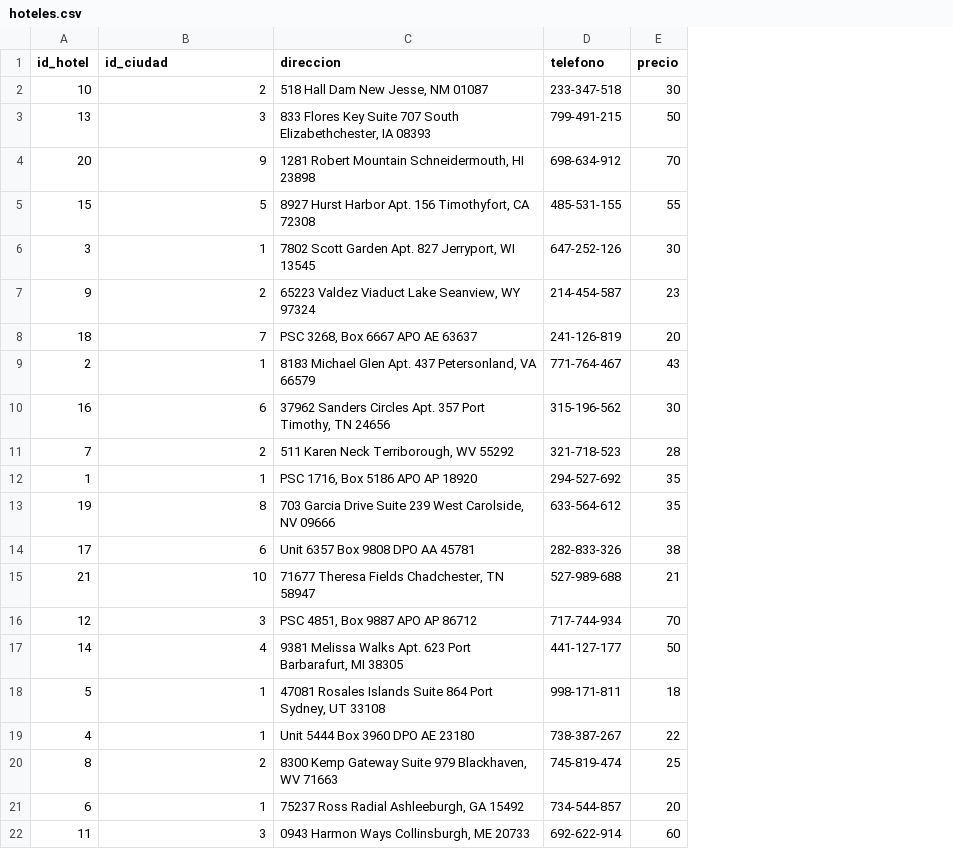
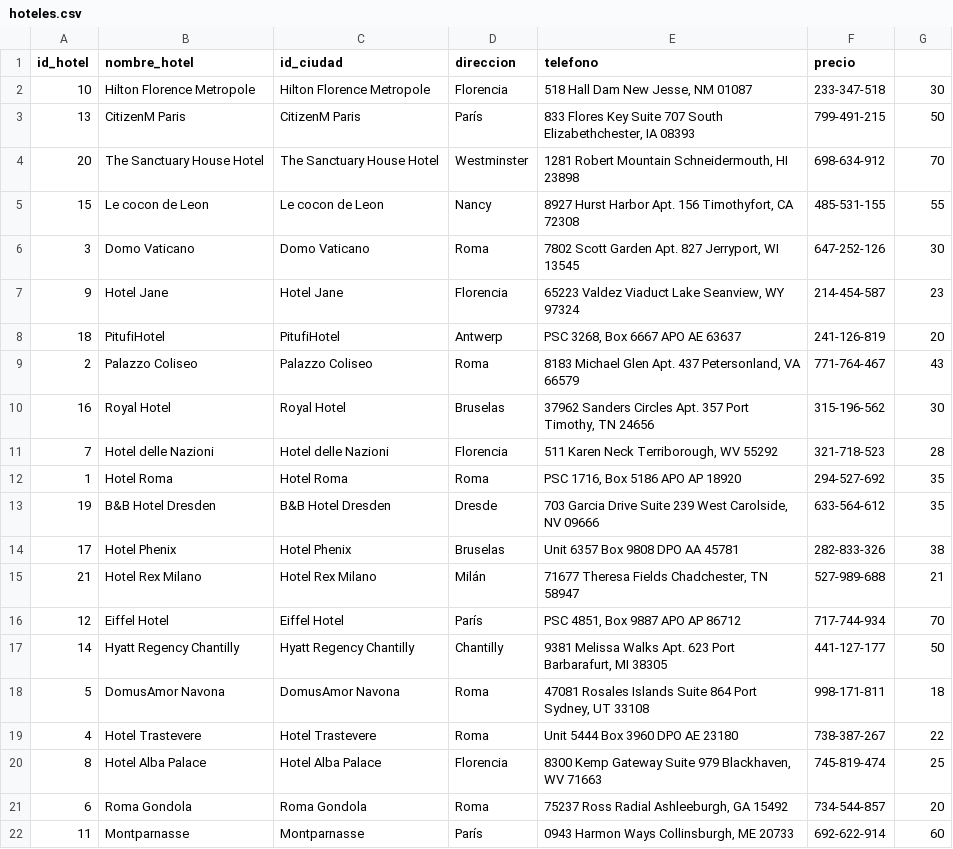
Before and after one commit to benjaurr/BasesDeDatos, a CSV file: Entrega2/datos_modificados/hoteles.csv, drawn as a sheet; addresses are those after the commit; the diff names each change by its address in the sheet, - before the commit and + after, or states it on an @@ line.

Commit message:
Agregando nombre hoteles

```diff
--- a/Entrega2/datos_modificados/hoteles.csv
+++ b/Entrega2/datos_modificados/hoteles.csv
+column B (nombre_hotel), rows 2-22: Hilton Florence Metropole | CitizenM Paris | The Sanctuary House Hotel | Le cocon de Leon | Domo Vaticano | Hotel Jane | PitufiHotel | Palazzo Coliseo | Royal Hotel | Hotel delle Nazioni | Hotel Roma | B&B Hotel Dresden | Hotel Phenix | Hotel Rex Milano | Eiffel Hotel | Hyatt Regency Chantilly | DomusAmor Navona | Hotel Trastevere | Hotel Alba Palace | Roma Gondola | Montparnasse
+column D (direccion), rows 2-22: Florencia | París | Westminster | Nancy | Roma | Florencia | Antwerp | Roma | Bruselas | Florencia | Roma | Dresde | Bruselas | Milán | París | Chantilly | Roma | Roma | Florencia | Roma | París
-E1: direccion
+E1: telefono
-F1: telefono
+F1: precio
-G1: precio
+G1: (empty)
-C2 (id_ciudad): 2
+C2 (id_ciudad): Hilton Florence Metropole
-C3 (id_ciudad): 3
+C3 (id_ciudad): CitizenM Paris
-C4 (id_ciudad): 9
+C4 (id_ciudad): The Sanctuary House Hotel
-C5 (id_ciudad): 5
+C5 (id_ciudad): Le cocon de Leon
-C6 (id_ciudad): 1
+C6 (id_ciudad): Domo Vaticano
-C7 (id_ciudad): 2
+C7 (id_ciudad): Hotel Jane
-C8 (id_ciudad): 7
+C8 (id_ciudad): PitufiHotel
-C9 (id_ciudad): 1
+C9 (id_ciudad): Palazzo Coliseo
-C10 (id_ciudad): 6
+C10 (id_ciudad): Royal Hotel
-C11 (id_ciudad): 2
+C11 (id_ciudad): Hotel delle Nazioni
-C12 (id_ciudad): 1
+C12 (id_ciudad): Hotel Roma
-C13 (id_ciudad): 8
+C13 (id_ciudad): B&B Hotel Dresden
-C14 (id_ciudad): 6
+C14 (id_ciudad): Hotel Phenix
-C15 (id_ciudad): 10
+C15 (id_ciudad): Hotel Rex Milano
-C16 (id_ciudad): 3
+C16 (id_ciudad): Eiffel Hotel
-C17 (id_ciudad): 4
+C17 (id_ciudad): Hyatt Regency Chantilly
-C18 (id_ciudad): 1
+C18 (id_ciudad): DomusAmor Navona
-C19 (id_ciudad): 1
+C19 (id_ciudad): Hotel Trastevere
-C20 (id_ciudad): 2
+C20 (id_ciudad): Hotel Alba Palace
-C21 (id_ciudad): 1
+C21 (id_ciudad): Roma Gondola
-C22 (id_ciudad): 3
+C22 (id_ciudad): Montparnasse
```
Also changed, not shown: Entrega2/datos_modificados/ciudades.csv, Entrega2/datos_modificados/viajes.csv, 2 other files.
